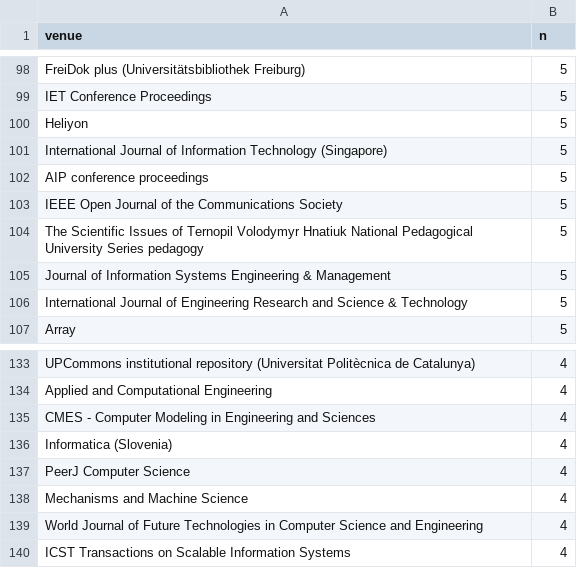
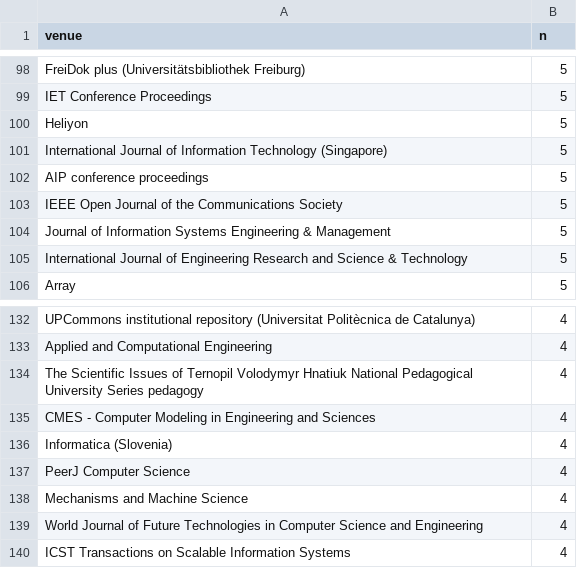
Before and after one commit to datachain-uit/zkp-review-1985-2026, a CSV file: 08_analysis/tier1/t1_other_venues_top.csv, drawn as a sheet; only a part is shown, gaps mark what is left out; removed rows and columns are numbered as before the commit, all else as after; the diff covers the shown part only; the diff names each change by its address in the sheet, - before the commit and + after, or states it on an @@ line.

```diff
--- a/08_analysis/tier1/t1_other_venues_top.csv
+++ b/08_analysis/tier1/t1_other_venues_top.csv
-row 104: The Scientific Issues of Ternopil Volodymyr Hnatiuk National Pedagogical University Series pedagogy | 5
+row 134: The Scientific Issues of Ternopil Volodymyr Hnatiuk National Pedagogical University Series pedagogy | 4
```
Also changed, not shown: 2 added rows, 2 removed rows and 2 edited cells elsewhere in this file, 03_screening/duplicates_post.csv, 08_analysis/rq5/rq5_topic_trends.csv, 21 other files.
